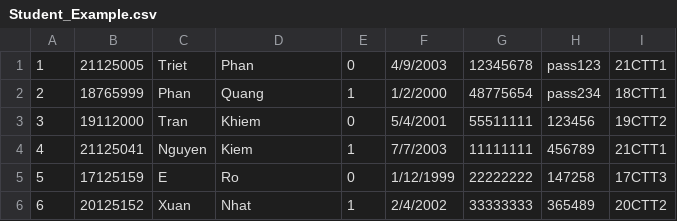
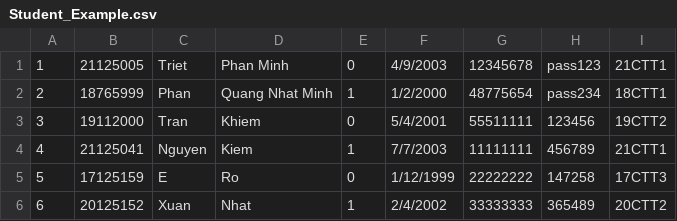
Before and after one commit to trongnghia2304/CS162-PortalApp, a CSV file: src/Student_Example.csv, drawn as a sheet.

Commit message:
add data for Classes

```diff
--- a/src/Student_Example.csv
+++ b/src/Student_Example.csv
@@ -1,3 +1,3 @@
-1,21125005,Triet,Phan ,0,4/9/2003,12345678,pass123,21CTT1
-2,18765999,Phan,Quang,1,1/2/2000,48775654,pass234,18CTT1
+1,21125005,Triet,Phan Minh ,0,4/9/2003,12345678,pass123,21CTT1
+2,18765999,Phan,Quang Nhat Minh,1,1/2/2000,48775654,pass234,18CTT1
 3,19112000,Tran ,Khiem,0,5/4/2001,55511111,123456,19CTT2
```
Also changed, not shown: 11 other files.
